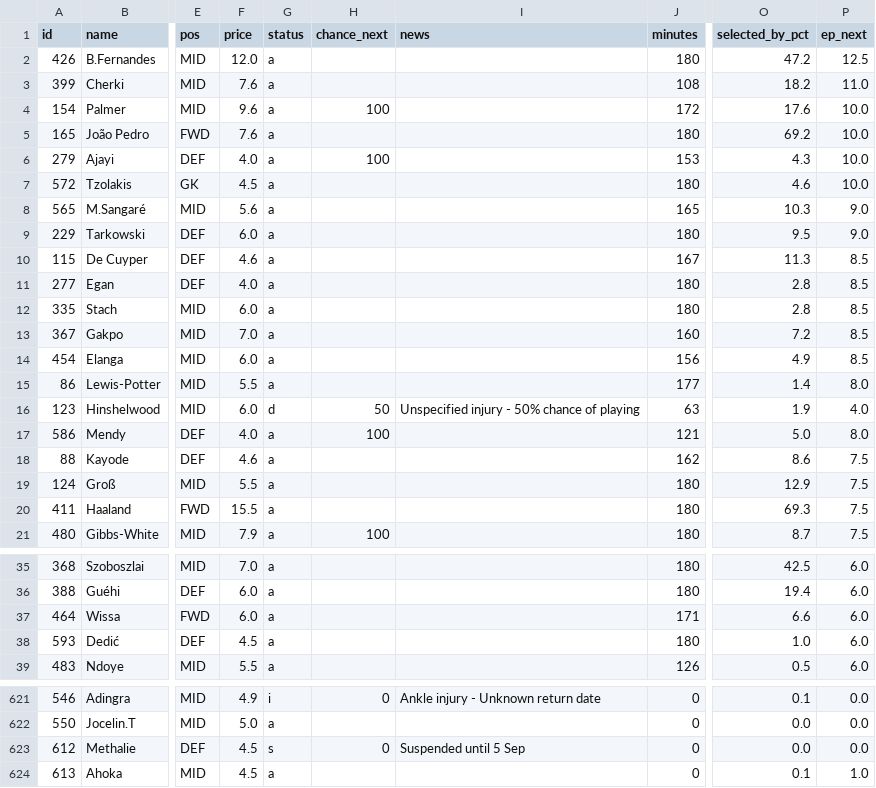
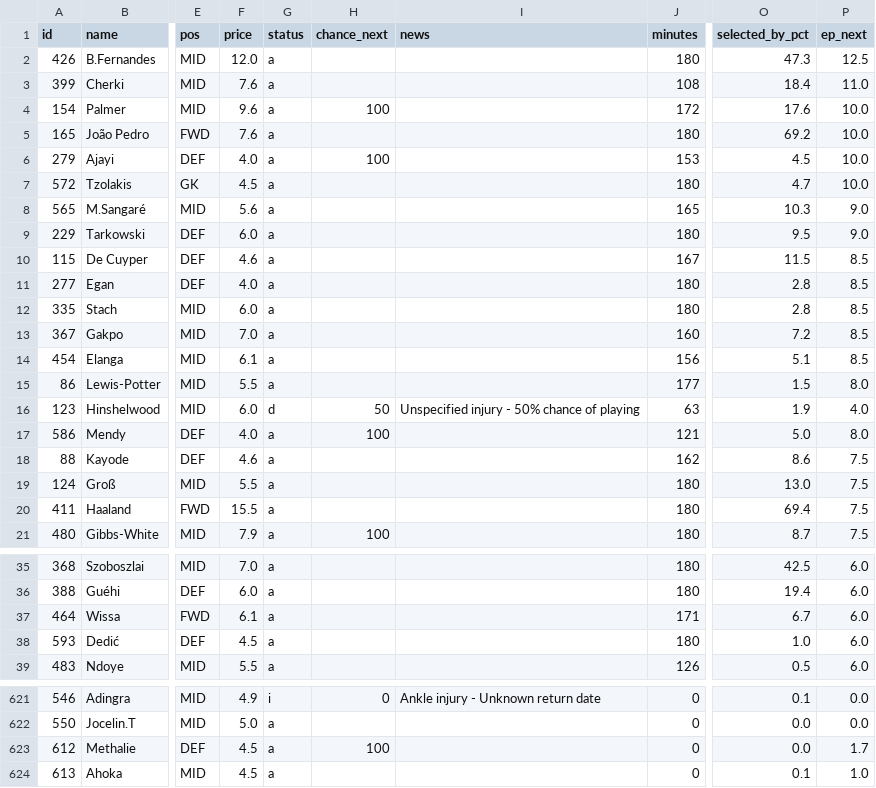
Before and after one commit to iceyfuture/prem_predictor_updated, a CSV file: outputs/fpl_player_stats_2026_27.csv, drawn as a sheet; only a part is shown, gaps mark what is left out; the diff covers the shown part only; the diff names each change by its address in the sheet, - before the commit and + after, or states it on an @@ line.

```diff
--- a/outputs/fpl_player_stats_2026_27.csv
+++ b/outputs/fpl_player_stats_2026_27.csv
-O2 (selected_by_pct): 47.2
+O2 (selected_by_pct): 47.3
-O3 (selected_by_pct): 18.2
+O3 (selected_by_pct): 18.4
-O6 (selected_by_pct): 4.3
+O6 (selected_by_pct): 4.5
-O7 (selected_by_pct): 4.6
+O7 (selected_by_pct): 4.7
-O10 (selected_by_pct): 11.3
+O10 (selected_by_pct): 11.5
-F14 (price): 6.0
+F14 (price): 6.1
-O14 (selected_by_pct): 4.9
+O14 (selected_by_pct): 5.1
-O15 (selected_by_pct): 1.4
+O15 (selected_by_pct): 1.5
-O19 (selected_by_pct): 12.9
+O19 (selected_by_pct): 13.0
-O20 (selected_by_pct): 69.3
+O20 (selected_by_pct): 69.4
-F37 (price): 6.0
+F37 (price): 6.1
-O37 (selected_by_pct): 6.6
+O37 (selected_by_pct): 6.7
-G623 (status): s
+G623 (status): a
-H623 (chance_next): 0
+H623 (chance_next): 100
-I623 (news): Suspended until 5 Sep
+I623 (news): (empty)
-P623 (ep_next): 0.0
+P623 (ep_next): 1.7
```
Also changed, not shown: 38 edited cells elsewhere in this file, dashboard/ledger.csv, dashboard/props_ledger.csv, 5 other files.
